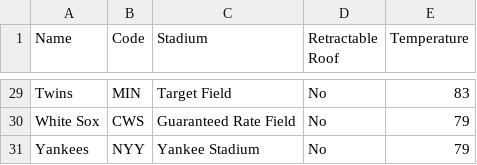
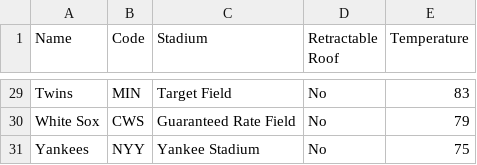
Before and after one commit to jpandur/baseball-madness, a CSV file: names_stadiums.csv, drawn as a sheet; only a part is shown, gaps mark what is left out; the diff covers the shown part only.

```diff
--- a/names_stadiums.csv
+++ b/names_stadiums.csv
@@ -30,2 +30,2 @@ Twins,MIN,Target Field,No,83
 White Sox,CWS,Guaranteed Rate Field,No,79
-Yankees,NYY,Yankee Stadium,No,79
+Yankees,NYY,Yankee Stadium,No,75
```
Also changed, not shown: 14 edited cells elsewhere in this file, park_factors.csv, 6 other files.
